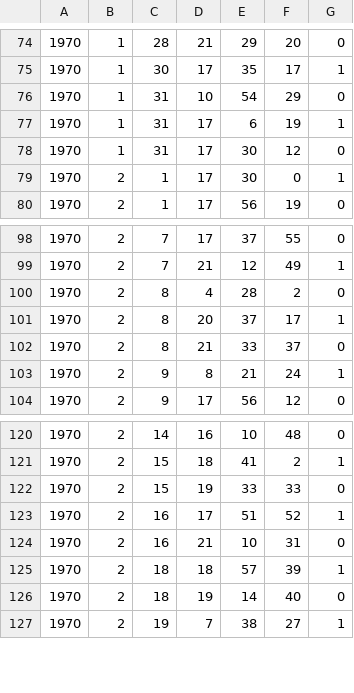
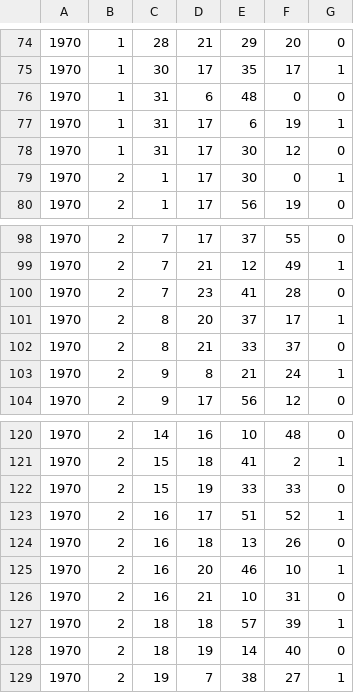
Before and after one commit to RileyBGrant/Network_Controller, a CSV file: logs/CSVs/64646464642d.csv, drawn as a sheet; only a part is shown, gaps mark what is left out.

```diff
--- a/logs/CSVs/64646464642d.csv
+++ b/logs/CSVs/64646464642d.csv
@@ -75,3 +75,3 @@
 1970,1,30,17,35,17,1
-1970,1,31,10,54,29,0
+1970,1,31,6,48,0,0
 1970,1,31,17,6,19,1
@@ -99,3 +99,3 @@
 1970,2,7,21,12,49,1
-1970,2,8,4,28,2,0
+1970,2,7,23,41,28,0
 1970,2,8,20,37,17,1
@@ -123,2 +123,4 @@
 1970,2,16,17,51,52,1
+1970,2,16,18,13,26,0
+1970,2,16,20,46,10,1
 1970,2,16,21,10,31,0
```
Also changed, not shown: logs/CSVs/64646464642f.csv, logs/CSVs/646464646430.csv, 27 other files.
